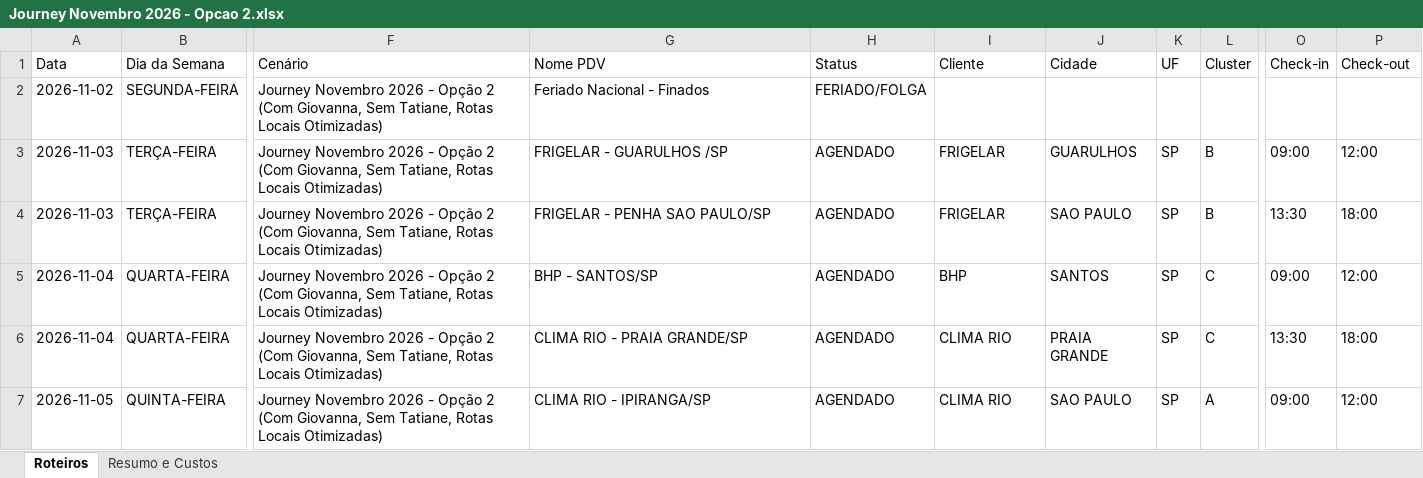
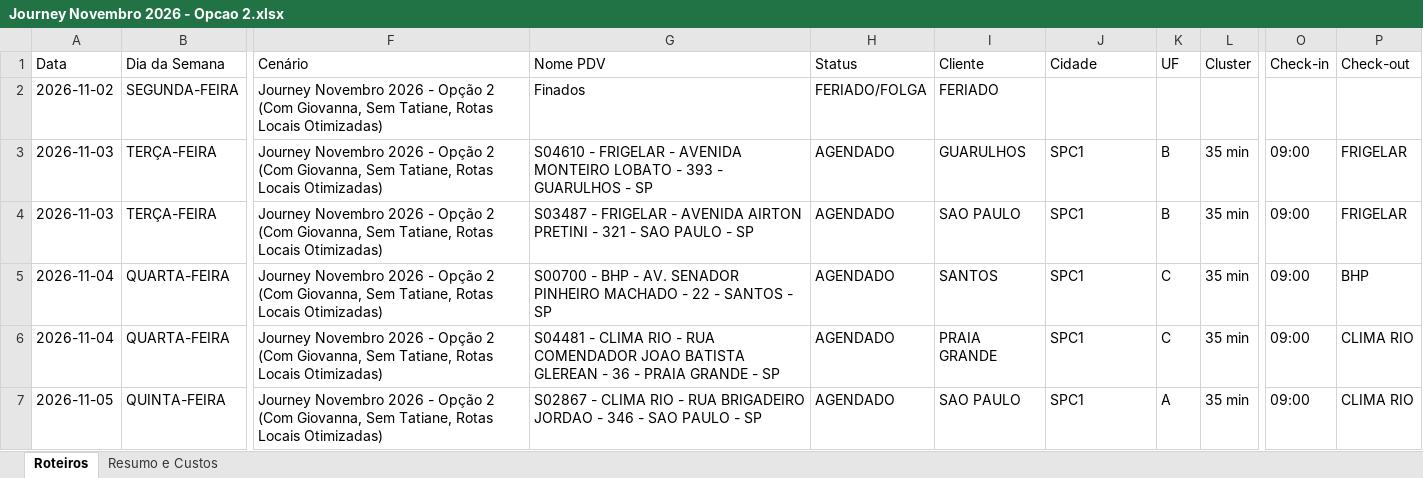
Before and after one commit to skedarmusic-maker/Route-Samsung, an Excel workbook: public/Journey Novembro 2026 - Opcao 2.xlsx, sheet Roteiros, drawn as a sheet; only a part is shown, gaps mark what is left out; values as stored, in another font and other column widths than the file's, no borders; the diff covers the shown part only; the diff names each change by its address in the sheet, - before the commit and + after, or states it on an @@ line.

```diff
--- a/public/Journey Novembro 2026 - Opcao 2.xlsx (sheet Roteiros)
+++ b/public/Journey Novembro 2026 - Opcao 2.xlsx (sheet Roteiros)
-G2 (Nome PDV): Feriado Nacional - Finados
+G2 (Nome PDV): Finados
-I2 (Cliente): (empty)
+I2 (Cliente): FERIADO
-G3 (Nome PDV): FRIGELAR - GUARULHOS /SP
+G3 (Nome PDV): S04610 - FRIGELAR - AVENIDA MONTEIRO LOBATO - 393 - GUARULHOS - SP
-I3 (Cliente): FRIGELAR
+I3 (Cliente): GUARULHOS
-J3 (Cidade): GUARULHOS
+J3 (Cidade): SPC1
-K3:K4 (UF): SP
+K3:K4 (UF): B
-L3:L4 (Cluster): B
+L3:L4 (Cluster): 35 min
-P3 (Check-out): 12:00
+P3 (Check-out): FRIGELAR
-G4 (Nome PDV): FRIGELAR - PENHA SAO PAULO/SP
+G4 (Nome PDV): S03487 - FRIGELAR - AVENIDA AIRTON PRETINI - 321 - SAO PAULO - SP
-I4 (Cliente): FRIGELAR
+I4 (Cliente): SAO PAULO
-J4 (Cidade): SAO PAULO
+J4 (Cidade): SPC1
-O4 (Check-in): 13:30
+O4 (Check-in): 09:00
-P4 (Check-out): 18:00
+P4 (Check-out): FRIGELAR
-G5 (Nome PDV): BHP - SANTOS/SP
+G5 (Nome PDV): S00700 - BHP - AV. SENADOR PINHEIRO MACHADO - 22 - SANTOS - SP
-I5 (Cliente): BHP
+I5 (Cliente): SANTOS
-J5 (Cidade): SANTOS
+J5 (Cidade): SPC1
-K5:K6 (UF): SP
+K5:K6 (UF): C
-L5:L6 (Cluster): C
+L5:L6 (Cluster): 35 min
-P5 (Check-out): 12:00
+P5 (Check-out): BHP
-G6 (Nome PDV): CLIMA RIO - PRAIA GRANDE/SP
+G6 (Nome PDV): S04481 - CLIMA RIO - RUA COMENDADOR JOAO BATISTA GLEREAN - 36 - PRAIA GRANDE - SP
-I6 (Cliente): CLIMA RIO
+I6 (Cliente): PRAIA GRANDE
-J6 (Cidade): PRAIA GRANDE
+J6 (Cidade): SPC1
-O6 (Check-in): 13:30
+O6 (Check-in): 09:00
-P6 (Check-out): 18:00
+P6 (Check-out): CLIMA RIO
-G7 (Nome PDV): CLIMA RIO - IPIRANGA/SP
+G7 (Nome PDV): S02867 - CLIMA RIO - RUA BRIGADEIRO JORDAO - 346 - SAO PAULO - SP
-I7 (Cliente): CLIMA RIO
+I7 (Cliente): SAO PAULO
-J7 (Cidade): SAO PAULO
+J7 (Cidade): SPC1
-K7 (UF): SP
+K7 (UF): A
-L7 (Cluster): A
+L7 (Cluster): 35 min
-P7 (Check-out): 12:00
+P7 (Check-out): CLIMA RIO
```
Also changed, not shown: 1293 edited cells elsewhere in this sheet, sheet Resumo e Custos.
